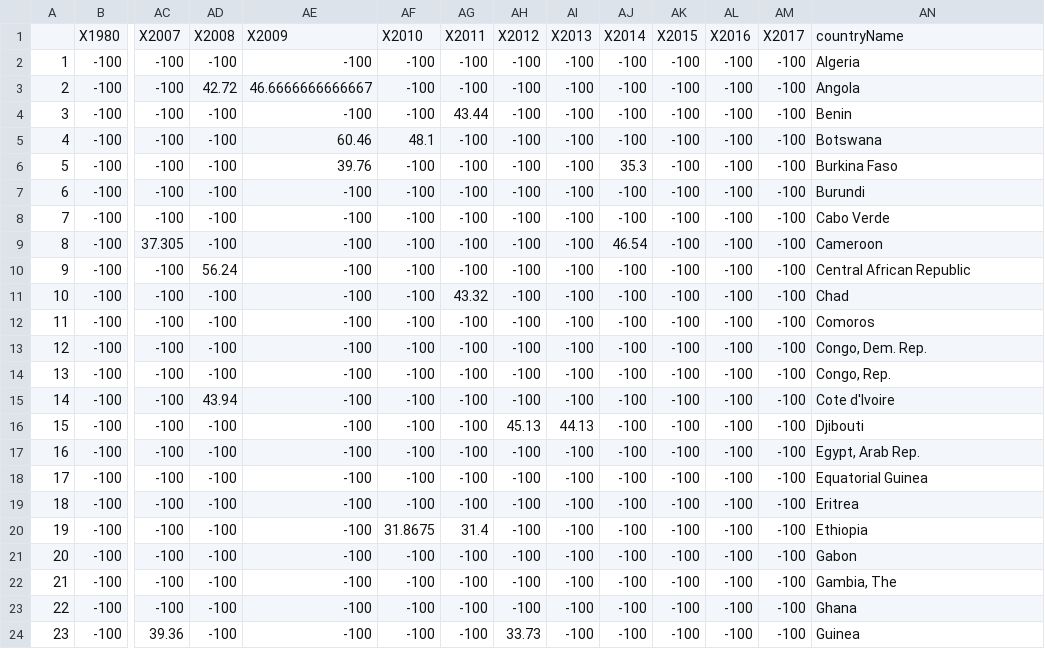
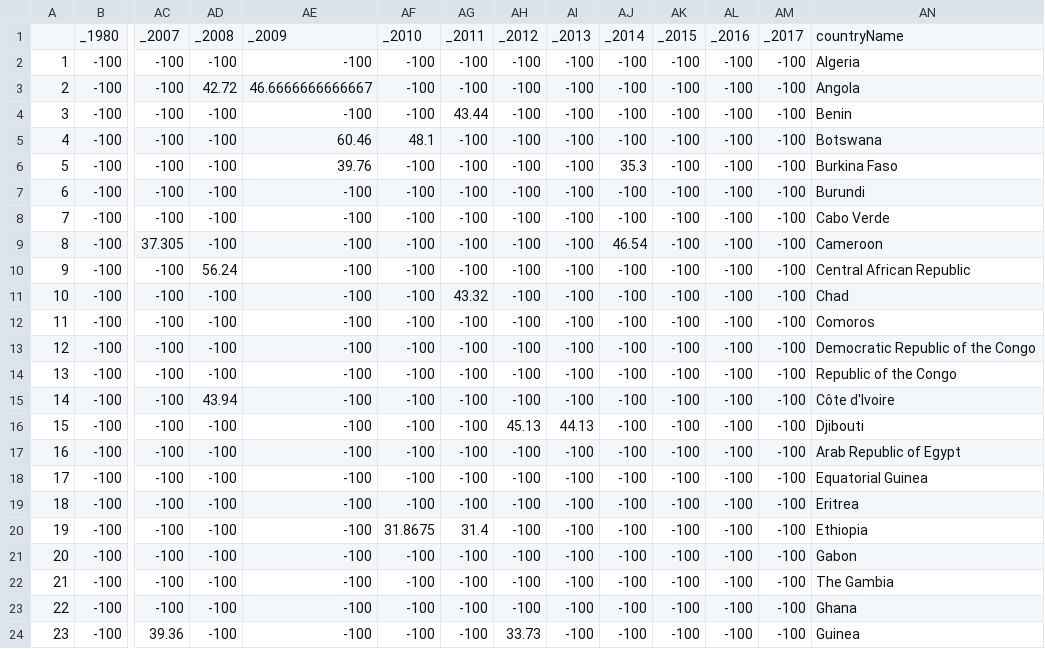
Before and after one commit to julianhlange/major-studio-1, a CSV file: assignments/tools/giniDataAfrica.csv, drawn as a sheet; only a part is shown, gaps mark what is left out; removed rows and columns are numbered as before the commit, all else as after; rows hold the shown columns only; the diff names each change by its address in the sheet, - before the commit and + after, or states it on an @@ line.

Commit message:
update tools assignment files

```diff
--- a/assignments/tools/giniDataAfrica.csv
+++ b/assignments/tools/giniDataAfrica.csv
-row 1:  | X1980 | X2007 | X2008 | X2009 | X2010 | X2011 | X2012 | X2013 | X2014 | X2015 | X2016 | X2017 | countryName
+row 1:  | _1980 | _2007 | _2008 | _2009 | _2010 | _2011 | _2012 | _2013 | _2014 | _2015 | _2016 | _2017 | countryName
-AN13: Congo, Dem. Rep.
+AN13: Democratic Republic of the Congo
-AN14: Congo, Rep.
+AN14: Republic of the Congo
-AN15: Cote d'Ivoire
+AN15: Côte d'Ivoire
-AN17: Egypt, Arab Rep.
+AN17: Arab Republic of Egypt
-AN22: Gambia, The
+AN22: The Gambia
```
Also changed, not shown: 5 other files.
